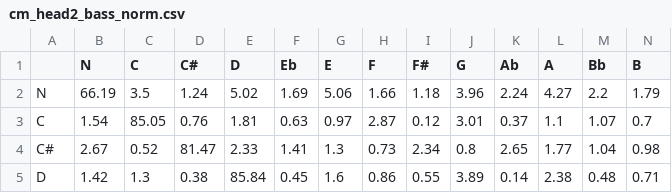
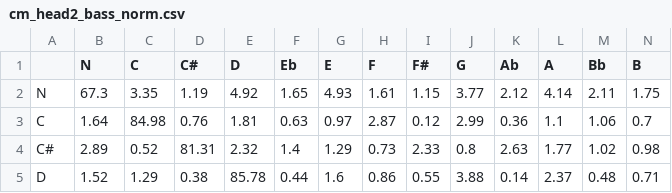
Before and after one commit to shojha24/ChordFormer-Artificial-Dataset-Benchmarking, a CSV file: confusion_matrices/cm_head2_bass_norm.csv, drawn as a sheet; only a part is shown; the diff covers the shown part only.

```diff
--- a/confusion_matrices/cm_head2_bass_norm.csv
+++ b/confusion_matrices/cm_head2_bass_norm.csv
@@ -1,5 +1,5 @@
 ,N,C,C#,D,Eb,E,F,F#,G,Ab,A,Bb,B
-N,66.19,3.5,1.24,5.02,1.69,5.06,1.66,1.18,3.96,2.24,4.27,2.2,1.79
-C,1.54,85.05,0.76,1.81,0.63,0.97,2.87,0.12,3.01,0.37,1.1,1.07,0.7
-C#,2.67,0.52,81.47,2.33,1.41,1.3,0.73,2.34,0.8,2.65,1.77,1.04,0.98
-D,1.42,1.3,0.38,85.84,0.45,1.6,0.86,0.55,3.89,0.14,2.38,0.48,0.71
+N,67.3,3.35,1.19,4.92,1.65,4.93,1.61,1.15,3.77,2.12,4.14,2.11,1.75
+C,1.64,84.98,0.76,1.81,0.63,0.97,2.87,0.12,2.99,0.36,1.1,1.06,0.7
+C#,2.89,0.52,81.31,2.32,1.4,1.29,0.73,2.33,0.8,2.63,1.77,1.02,0.98
+D,1.52,1.29,0.38,85.78,0.44,1.6,0.86,0.55,3.88,0.14,2.37,0.48,0.71
```
Also changed, not shown: 54 edited cells elsewhere in this file, confusion_matrices/cm_head1_full97_norm.csv, confusion_matrices/cm_head1_full97_raw.csv, 15 other files.
